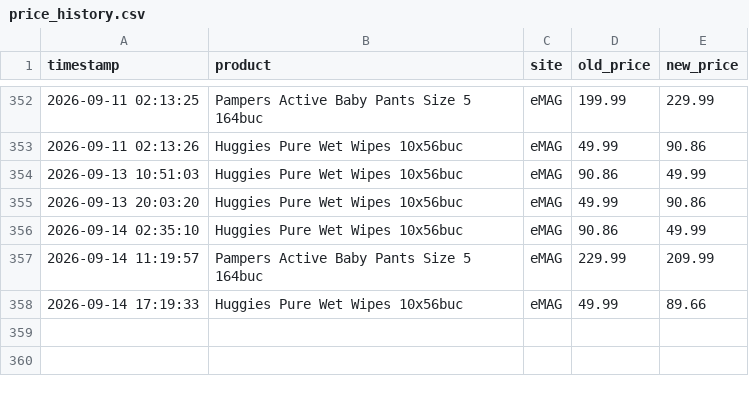
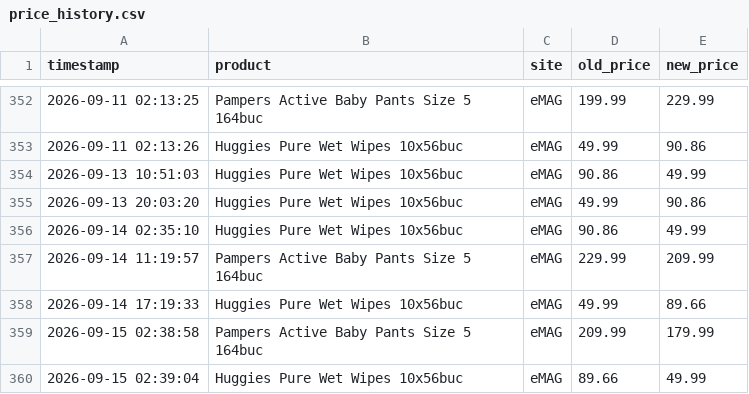
Before and after one commit to MerlaSilviuAlexandru/Price-tracker, a CSV file: price_history.csv, drawn as a sheet; only a part is shown, gaps mark what is left out; the diff names each change by its address in the sheet, - before the commit and + after, or states it on an @@ line.

```diff
--- a/price_history.csv
+++ b/price_history.csv
+row 359: 2026-09-15 02:38:58 | Pampers Active Baby Pants Size 5 164buc | eMAG | 209.99 | 179.99
+row 360: 2026-09-15 02:39:04 | Huggies Pure Wet Wipes 10x56buc | eMAG | 89.66 | 49.99
```
Also changed, not shown: 1 other file.
